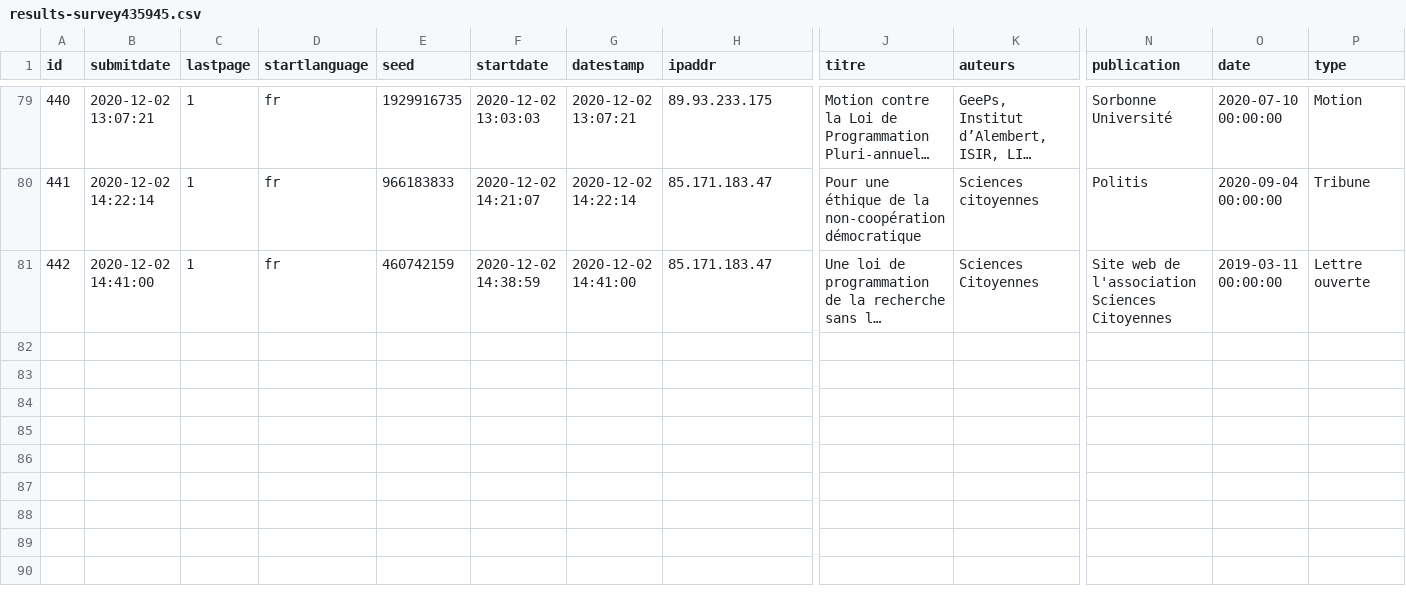
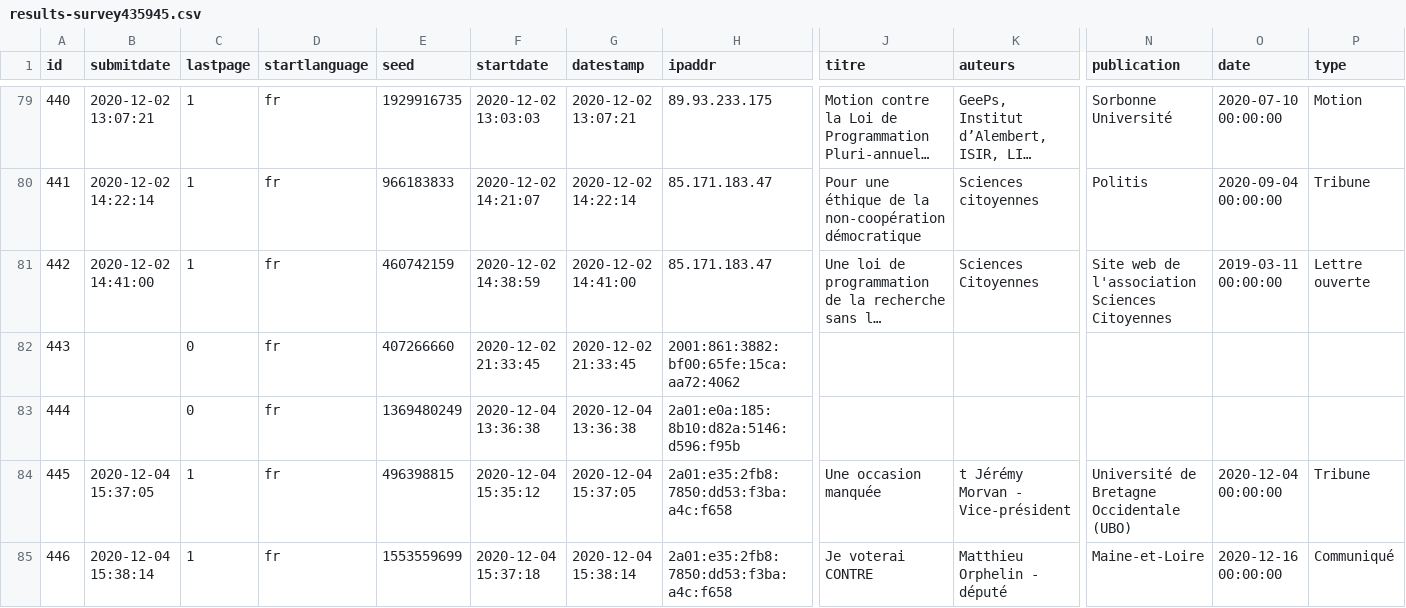
Before and after one commit to cpesr/veilleESR-tribunes, a CSV file: results-survey435945.csv, drawn as a sheet; only a part is shown, gaps mark what is left out; long unchanged cells end in …; rows hold the shown columns only; the diff names each change by its address in the sheet, - before the commit and + after, or states it on an @@ line.

```diff
--- a/results-survey435945.csv
+++ b/results-survey435945.csv
+row 82: 443 |  | 0 | fr | 407266660 | 2020-12-02 21:33:45 | 2020-12-02 21:33:45 | 2001:861:3882:bf00:65fe:15ca:aa72:4062
+row 83: 444 |  | 0 | fr | 1369480249 | 2020-12-04 13:36:38 | 2020-12-04 13:36:38 | 2a01:e0a:185:8b10:d82a:5146:d596:f95b
+row 84: 445 | 2020-12-04 15:37:05 | 1 | fr | 496398815 | 2020-12-04 15:35:12 | 2020-12-04 15:37:05 | 2a01:e35:2fb8:7850:dd53:f3ba:a4c:f658 | Une occasion manquée | t Jérémy Morvan - Vice-président | Université de Bretagne Occidentale (UBO) | 2020-12-04 00:00:00 | Tribune
+row 85: 446 | 2020-12-04 15:38:14 | 1 | fr | 1553559699 | 2020-12-04 15:37:18 | 2020-12-04 15:38:14 | 2a01:e35:2fb8:7850:dd53:f3ba:a4c:f658 | Je voterai CONTRE | Matthieu Orphelin - député | Maine-et-Loire | 2020-12-16 00:00:00 | Communiqué
```
Also changed, not shown: 6 other files.
